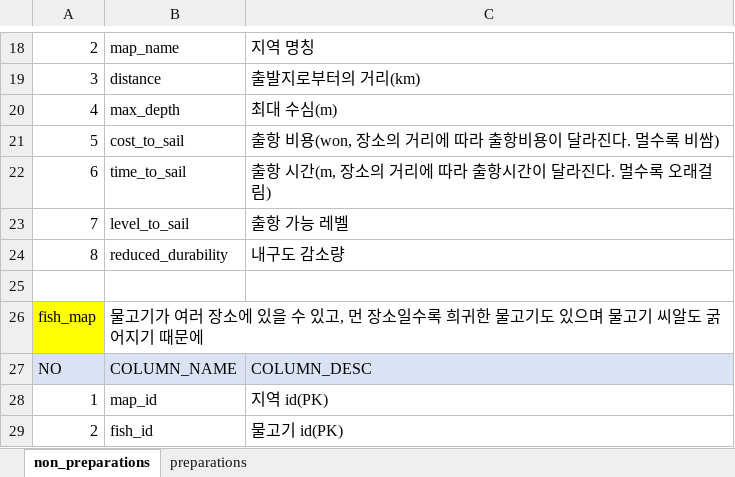
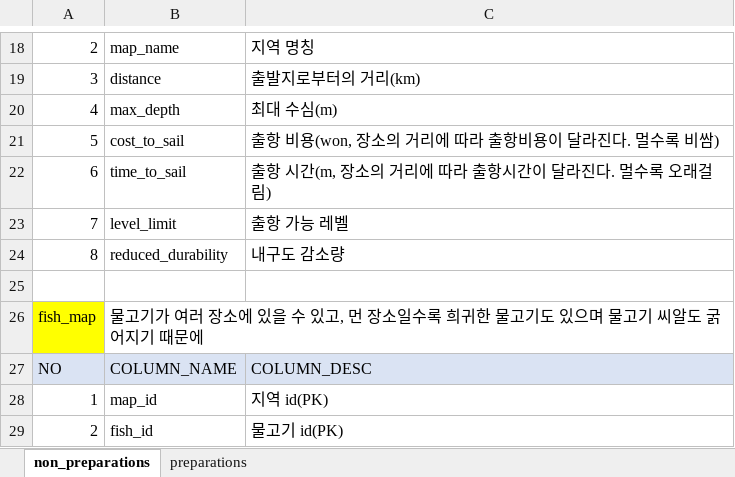
Before and after one commit to nayoonv/game-uruk2, an Excel workbook: product data(기획 데이터).xlsx, sheet non_preparations, drawn as a sheet; only a part is shown, gaps mark what is left out; values as stored, in another font and other column widths than the file's, no borders; the diff names each change by its address in the sheet, - before the commit and + after, or states it on an @@ line.

```diff
--- a/product data(기획 데이터).xlsx (sheet non_preparations)
+++ b/product data(기획 데이터).xlsx (sheet non_preparations)
-B23: level_to_sail
+B23: level_limit
```
Also changed, not shown: sheet preparations, 2 other files.
